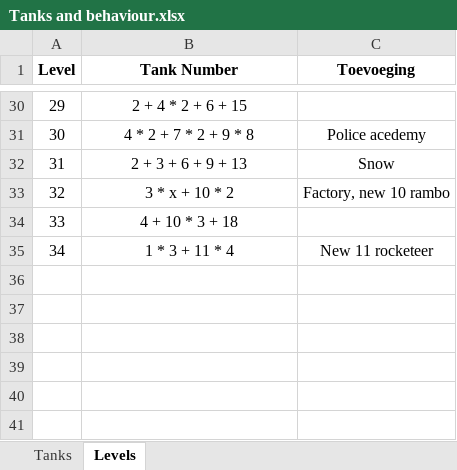
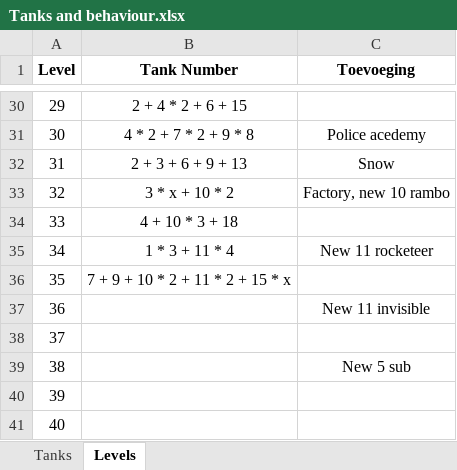
Before and after one commit to Rocketmannnnnnn/Tank-You-Github, an Excel workbook: Tanks and behaviour.xlsx, sheet Levels, drawn as a sheet; only a part is shown, gaps mark what is left out; values as stored, in another font and other column widths than the file's, no borders; the diff names each change by its address in the sheet, - before the commit and + after, or states it on an @@ line.

Commit message:
Level 35

```diff
--- a/Tanks and behaviour.xlsx (sheet Levels)
+++ b/Tanks and behaviour.xlsx (sheet Levels)
+row 36: 35 | 7 + 9 + 10 * 2 + 11 * 2 + 15 * x
+row 37: 36 |  | New 11 invisible
+row 38: 37
+row 39: 38 |  | New 5 sub
+row 40: 39
+row 41: 40
```
Also changed, not shown: 13 other files.
